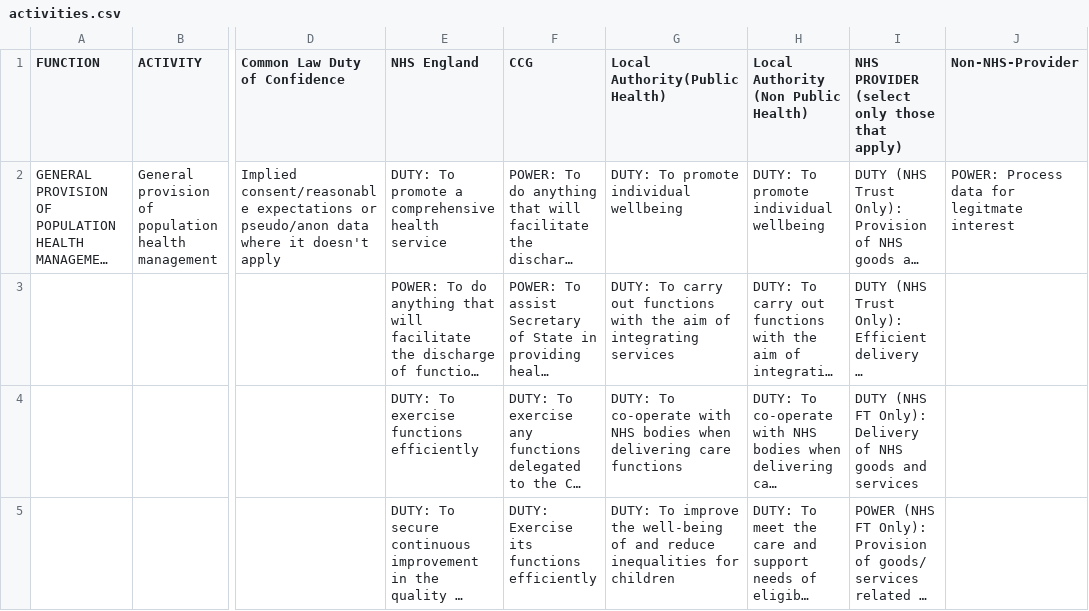
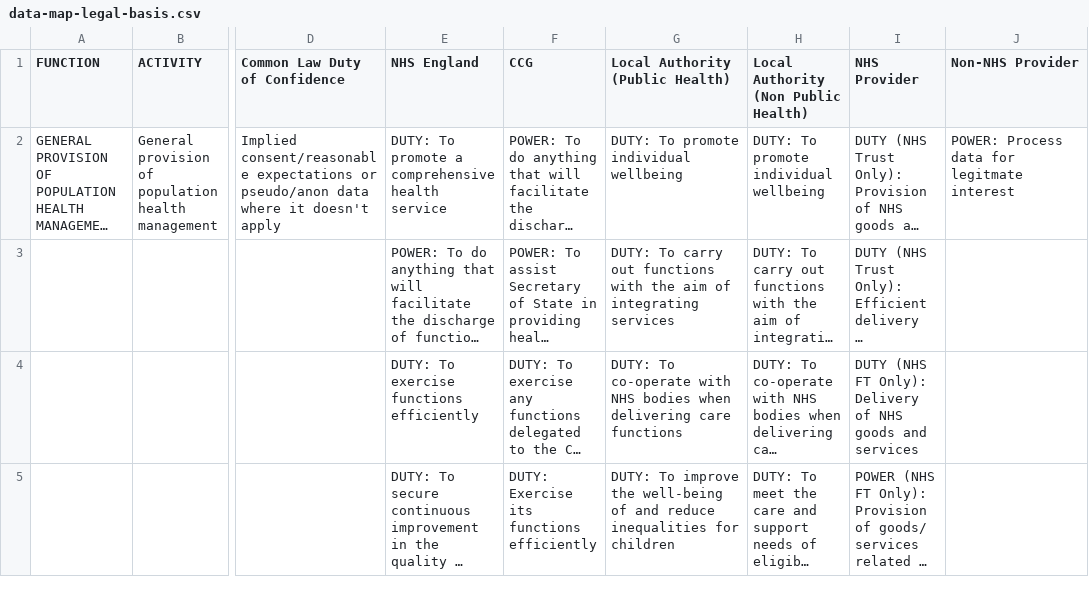
Before and after one commit to nhsengland/phmi, a CSV file: data/csvs/data-map-legal-basis.csv (was data/csvs/activities.csv), drawn as a sheet; only a part is shown, gaps mark what is left out; long unchanged cells end in …; ↵ is a line break in a cell; the diff names each change by its address in the sheet, - before the commit and + after, or states it on an @@ line.

Commit message:
Ingest all data from exports of the latest SUDGT spreadsheet
Data was previously ingested from exports of an older spreadsheet and we
were only loading parts of the spreadsheet.  We now treat the current
spreadsheet as the single source of truth.

```diff
--- a/data/csvs/activities.csv
+++ b/data/csvs/data-map-legal-basis.csv
-G1: Local Authority(Public Health)
+G1: Local Authority (Public Health)
-I1: NHS PROVIDER ↵ (select only those that apply)
+I1: NHS Provider
-J1: Non-NHS-Provider
+J1: Non-NHS Provider
```
Also changed, not shown: data/csvs/statutes/local-authority-non-public-health.csv, data/csvs/statutes/nhs-provider.csv, 17 other files.
